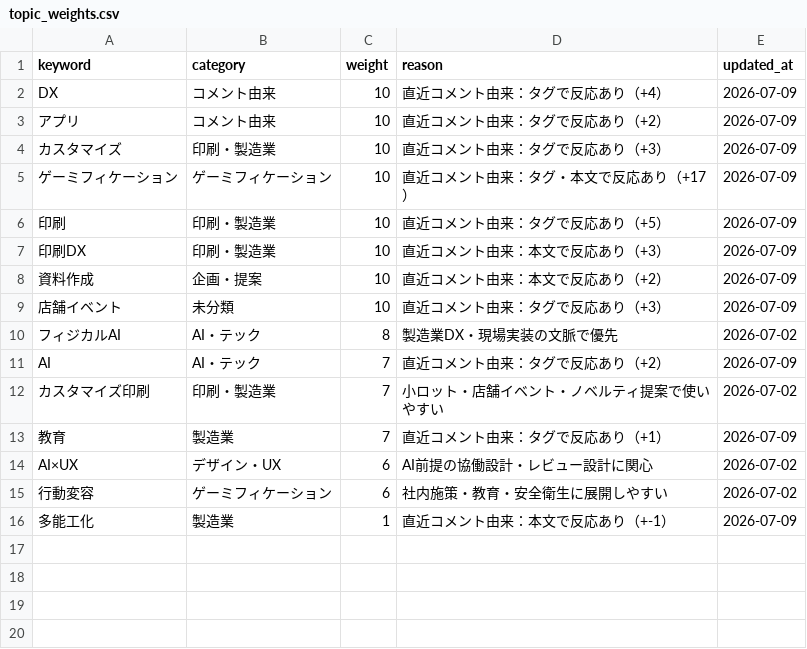
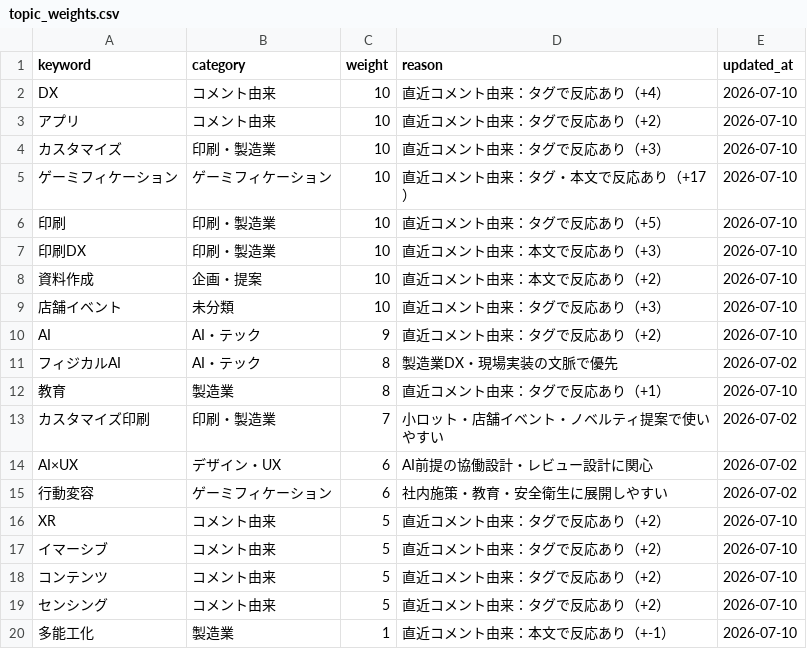
Before and after one commit to Hazuki-seo/Daily-Briefing-Board, a CSV file: data/topic_weights.csv, drawn as a sheet.

```diff
--- a/data/topic_weights.csv
+++ b/data/topic_weights.csv
@@ -1,16 +1,20 @@
 keyword,category,weight,reason,updated_at
-"DX","コメント由来","10","直近コメント由来：タグで反応あり（+4）","2026-07-09"
-"アプリ","コメント由来","10","直近コメント由来：タグで反応あり（+2）","2026-07-09"
-"カスタマイズ","印刷・製造業","10","直近コメント由来：タグで反応あり（+3）","2026-07-09"
-"ゲーミフィケーション","ゲーミフィケーション","10","直近コメント由来：タグ・本文で反応あり（+17）","2026-07-09"
-"印刷","印刷・製造業","10","直近コメント由来：タグで反応あり（+5）","2026-07-09"
-"印刷DX","印刷・製造業","10","直近コメント由来：本文で反応あり（+3）","2026-07-09"
-"資料作成","企画・提案","10","直近コメント由来：本文で反応あり（+2）","2026-07-09"
-"店舗イベント","未分類","10","直近コメント由来：タグで反応あり（+3）","2026-07-09"
+"DX","コメント由来","10","直近コメント由来：タグで反応あり（+4）","2026-07-10"
+"アプリ","コメント由来","10","直近コメント由来：タグで反応あり（+2）","2026-07-10"
+"カスタマイズ","印刷・製造業","10","直近コメント由来：タグで反応あり（+3）","2026-07-10"
+"ゲーミフィケーション","ゲーミフィケーション","10","直近コメント由来：タグ・本文で反応あり（+17）","2026-07-10"
+"印刷","印刷・製造業","10","直近コメント由来：タグで反応あり（+5）","2026-07-10"
+"印刷DX","印刷・製造業","10","直近コメント由来：本文で反応あり（+3）","2026-07-10"
+"資料作成","企画・提案","10","直近コメント由来：本文で反応あり（+2）","2026-07-10"
+"店舗イベント","未分類","10","直近コメント由来：タグで反応あり（+3）","2026-07-10"
+"AI","AI・テック","9","直近コメント由来：タグで反応あり（+2）","2026-07-10"
 "フィジカルAI","AI・テック","8","製造業DX・現場実装の文脈で優先","2026-07-02"
-"AI","AI・テック","7","直近コメント由来：タグで反応あり（+2）","2026-07-09"
+"教育","製造業","8","直近コメント由来：タグで反応あり（+1）","2026-07-10"
 "カスタマイズ印刷","印刷・製造業","7","小ロット・店舗イベント・ノベルティ提案で使いやすい","2026-07-02"
-"教育","製造業","7","直近コメント由来：タグで反応あり（+1）","2026-07-09"
 "AI×UX","デザイン・UX","6","AI前提の協働設計・レビュー設計に関心","2026-07-02"
 "行動変容","ゲーミフィケーション","6","社内施策・教育・安全衛生に展開しやすい","2026-07-02"
-"多能工化","製造業","1","直近コメント由来：本文で反応あり（+-1）","2026-07-09"
+"XR","コメント由来","5","直近コメント由来：タグで反応あり（+2）","2026-07-10"
+"イマーシブ","コメント由来","5","直近コメント由来：タグで反応あり（+2）","2026-07-10"
+"コンテンツ","コメント由来","5","直近コメント由来：タグで反応あり（+2）","2026-07-10"
+"センシング","コメント由来","5","直近コメント由来：タグで反応あり（+2）","2026-07-10"
+"多能工化","製造業","1","直近コメント由来：本文で反応あり（+-1）","2026-07-10"
```
